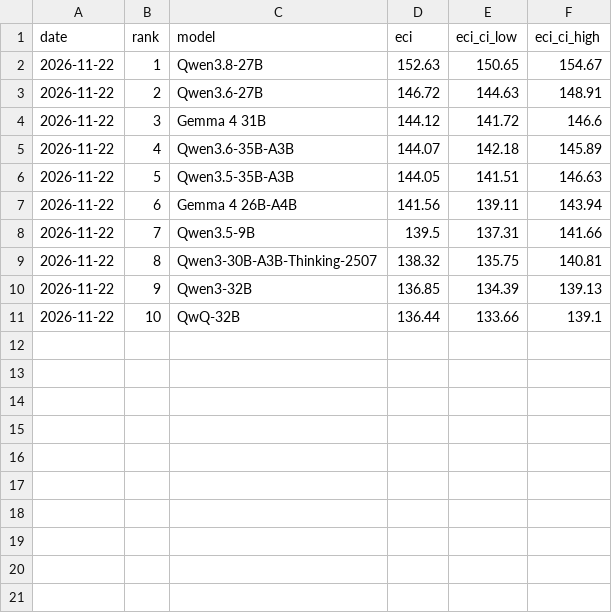
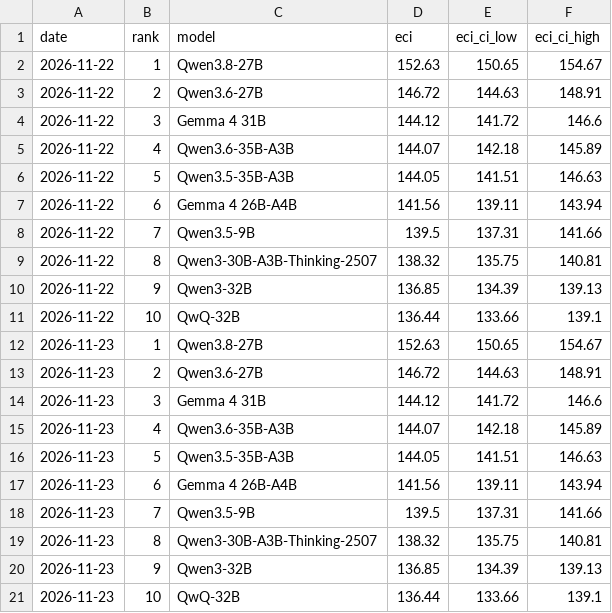
Before and after one commit to grassyhilltop/SLMArena, a CSV file: data/history.csv, drawn as a sheet.

```diff
--- a/data/history.csv
+++ b/data/history.csv
@@ -11 +11,11 @@ date,rank,model,eci,eci_ci_low,eci_ci_high
 2026-11-22,10,QwQ-32B,136.44,133.66,139.1
+2026-11-23,1,Qwen3.8-27B,152.63,150.65,154.67
+2026-11-23,2,Qwen3.6-27B,146.72,144.63,148.91
+2026-11-23,3,Gemma 4 31B,144.12,141.72,146.6
+2026-11-23,4,Qwen3.6-35B-A3B,144.07,142.18,145.89
+2026-11-23,5,Qwen3.5-35B-A3B,144.05,141.51,146.63
+2026-11-23,6,Gemma 4 26B-A4B,141.56,139.11,143.94
+2026-11-23,7,Qwen3.5-9B,139.5,137.31,141.66
+2026-11-23,8,Qwen3-30B-A3B-Thinking-2507,138.32,135.75,140.81
+2026-11-23,9,Qwen3-32B,136.85,134.39,139.13
+2026-11-23,10,QwQ-32B,136.44,133.66,139.1
```
Also changed, not shown: 2 other files.
